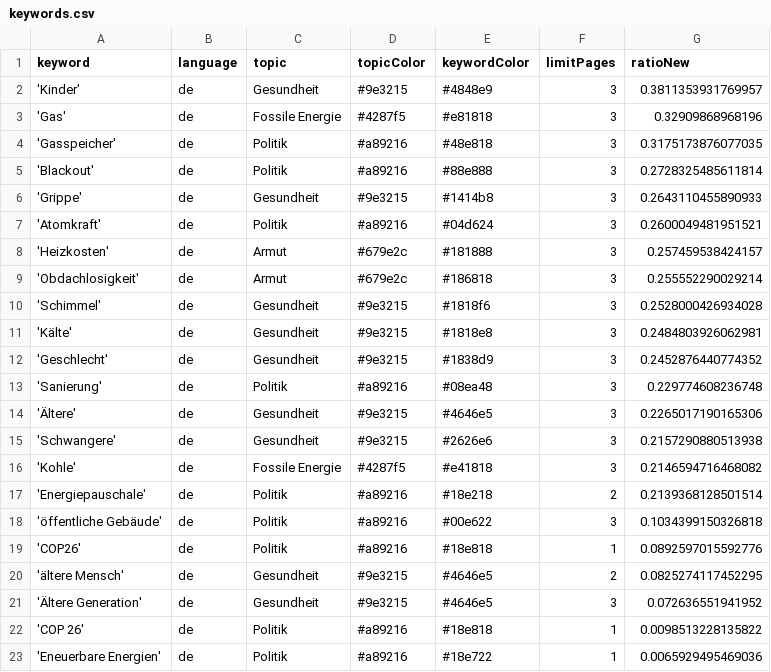
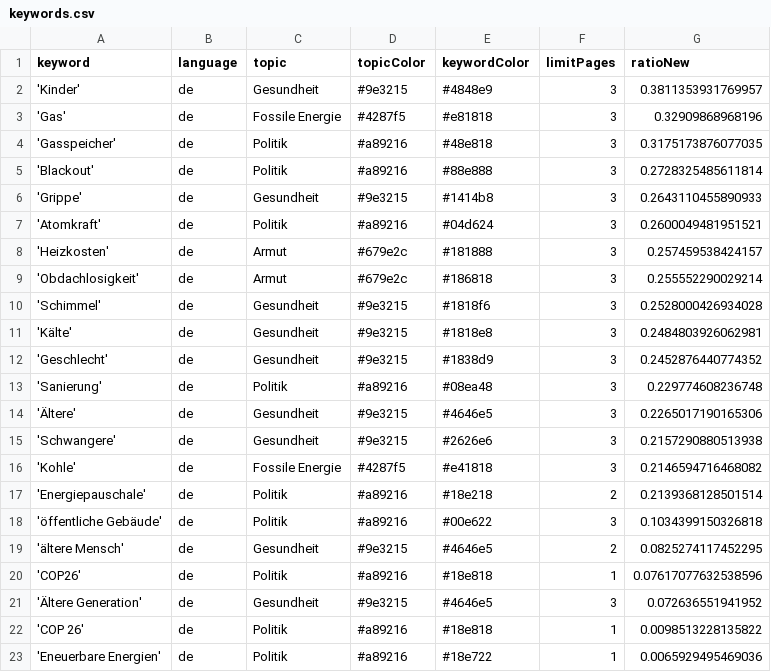
Before and after one commit to tlais147-physgeo01/winterIsComing2, a CSV file: keywords.csv, drawn as a sheet; removed rows and columns are numbered as before the commit, all else as after; the diff names each change by its address in the sheet, - before the commit and + after, or states it on an @@ line.

Commit message:
Commit from GitHub Actions (harvest:0.0)

```diff
--- a/keywords.csv
+++ b/keywords.csv
-row 19: 'COP26' | de | Politik | #a89216 | #18e818 | 1 | 0.0892597015592776
+row 20: 'COP26' | de | Politik | #a89216 | #18e818 | 1 | 0.07617077632538596
```
